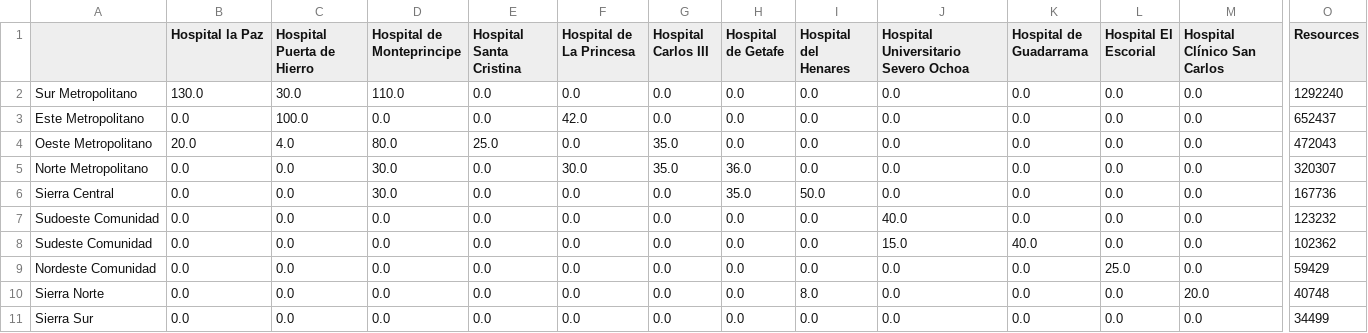
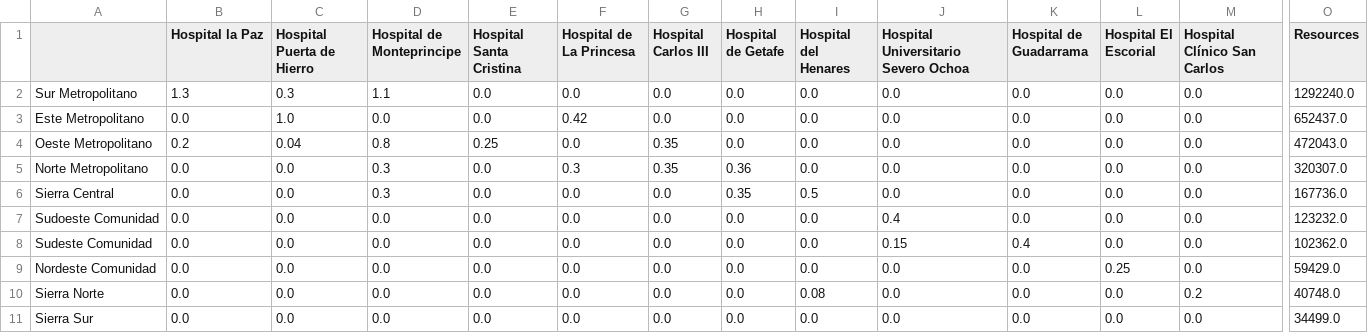
Before and after one commit to Ri-el-cardo/Data-for-various-things, a CSV file: Data/hospitales_madrid.csv, drawn as a sheet; only a part is shown, gaps mark what is left out; the diff covers the shown part only; the diff names each change by its address in the sheet, - before the commit and + after, or states it on an @@ line.

Commit message:
Add files via upload

```diff
--- a/Data/hospitales_madrid.csv
+++ b/Data/hospitales_madrid.csv
-B2 (Hospital la Paz): 130.0
+B2 (Hospital la Paz): 1.3
-C2 (Hospital Puerta de Hierro): 30.0
+C2 (Hospital Puerta de Hierro): 0.3
-D2 (Hospital de Monteprincipe): 110.0
+D2 (Hospital de Monteprincipe): 1.1
-O2 (Resources): 1292240
+O2 (Resources): 1292240.0
-C3 (Hospital Puerta de Hierro): 100.0
+C3 (Hospital Puerta de Hierro): 1.0
-F3 (Hospital de La Princesa): 42.0
+F3 (Hospital de La Princesa): 0.42
-O3 (Resources): 652437
+O3 (Resources): 652437.0
-B4 (Hospital la Paz): 20.0
+B4 (Hospital la Paz): 0.2
-C4 (Hospital Puerta de Hierro): 4.0
+C4 (Hospital Puerta de Hierro): 0.04
-D4 (Hospital de Monteprincipe): 80.0
+D4 (Hospital de Monteprincipe): 0.8
-E4 (Hospital Santa Cristina): 25.0
+E4 (Hospital Santa Cristina): 0.25
-G4:G5 (Hospital Carlos III): 35.0
+G4:G5 (Hospital Carlos III): 0.35
-O4 (Resources): 472043
+O4 (Resources): 472043.0
-D5:D6 (Hospital de Monteprincipe): 30.0
+D5:D6 (Hospital de Monteprincipe): 0.3
-F5 (Hospital de La Princesa): 30.0
+F5 (Hospital de La Princesa): 0.3
-H5 (Hospital de Getafe): 36.0
+H5 (Hospital de Getafe): 0.36
-O5 (Resources): 320307
+O5 (Resources): 320307.0
-H6 (Hospital de Getafe): 35.0
+H6 (Hospital de Getafe): 0.35
-I6 (Hospital del Henares): 50.0
+I6 (Hospital del Henares): 0.5
-O6 (Resources): 167736
+O6 (Resources): 167736.0
-J7: 40.0
+J7: 0.4
-O7 (Resources): 123232
+O7 (Resources): 123232.0
-J8: 15.0
+J8: 0.15
-K8 (Hospital de Guadarrama): 40.0
+K8 (Hospital de Guadarrama): 0.4
-O8 (Resources): 102362
+O8 (Resources): 102362.0
-L9 (Hospital El Escorial): 25.0
+L9 (Hospital El Escorial): 0.25
-O9 (Resources): 59429
+O9 (Resources): 59429.0
-I10 (Hospital del Henares): 8.0
+I10 (Hospital del Henares): 0.08
-M10 (Hospital Clínico San Carlos): 20.0
+M10 (Hospital Clínico San Carlos): 0.2
-O10 (Resources): 40748
+O10 (Resources): 40748.0
-O11 (Resources): 34499
+O11 (Resources): 34499.0
```
Also changed, not shown: 15 edited cells elsewhere in this file.
